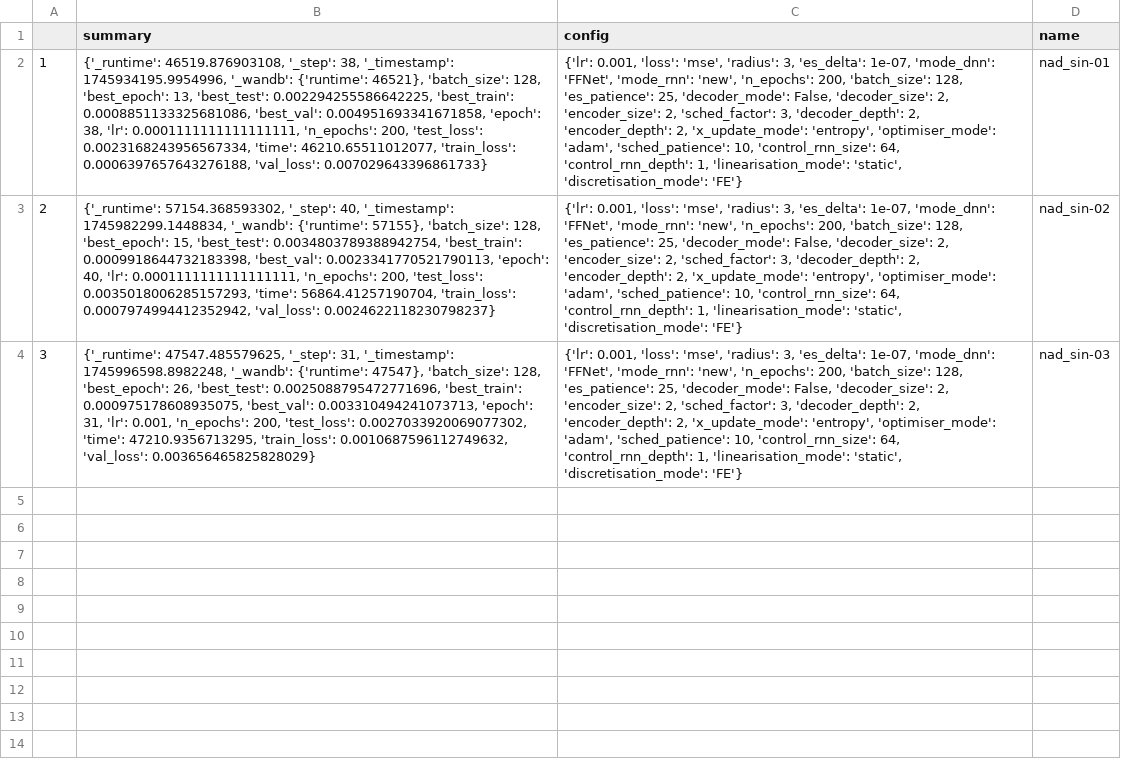
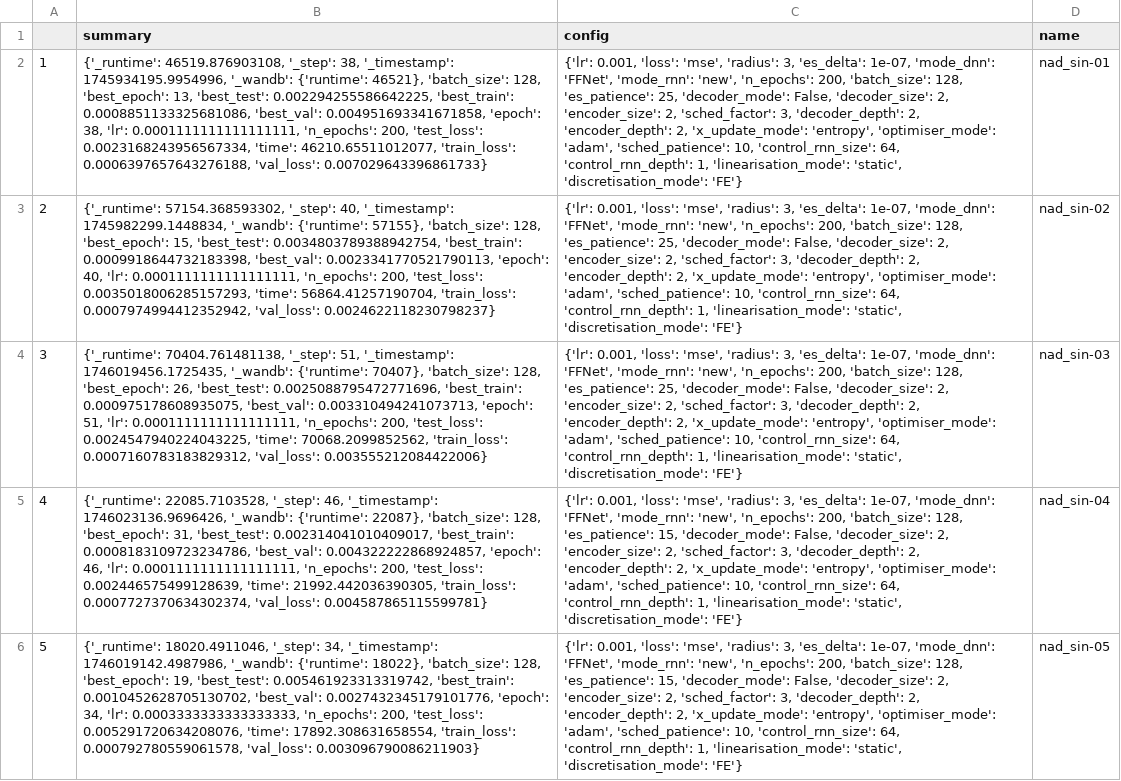
Before and after one commit to FiengoKineton/flumen-G, a CSV file: src/flumen/finals/csv/nad-stable-sin.csv, drawn as a sheet; the diff names each change by its address in the sheet, - before the commit and + after, or states it on an @@ line.

```diff
--- a/src/flumen/finals/csv/nad-stable-sin.csv
+++ b/src/flumen/finals/csv/nad-stable-sin.csv
-B4 (summary): {'_runtime': 47547.485579625, '_step': 31, '_timestamp': 1745996598.8982248, '_wandb': {'runtime': 47547}, 'batch_size': 128, 'best_epoch': 26, 'best_test': 0.0025088795472771696, 'best_train': 0.000975178608935075, 'best_val': 0.003310494241073713, 'epoch': 31, 'lr': 0.001, 'n_epochs': 200, 'test_loss': 0.0027033920069077302, 'time': 47210.9356713295, 'train_loss': 0.0010687596112749632, 'val_loss': 0.003656465825828029}
+B4 (summary): {'_runtime': 70404.761481138, '_step': 51, '_timestamp': 1746019456.1725435, '_wandb': {'runtime': 70407}, 'batch_size': 128, 'best_epoch': 26, 'best_test': 0.0025088795472771696, 'best_train': 0.000975178608935075, 'best_val': 0.003310494241073713, 'epoch': 51, 'lr': 0.0001111111111111111, 'n_epochs': 200, 'test_loss': 0.0024547940224043225, 'time': 70068.2099852562, 'train_loss': 0.0007160783183829312, 'val_loss': 0.003555212084422006}
+row 5: 4 | {'_runtime': 22085.7103528, '_step': 46, '_timestamp': 1746023136.9696426, '_wandb': {'runtime': 22087}, 'batch_size': 128, 'best_epoch': 31, 'best_test': 0.002314041010409017, 'best_train': 0.0008183109723234786, 'best_val': 0.004322222868924857, 'epoch': 46, 'lr': 0.0001111111111111111, 'n_epochs': 200, 'test_loss': 0.002446575499128639, 'time': 21992.442036390305, 'train_loss': 0.0007727370634302374, 'val_loss': 0.004587865115599781} | {'lr': 0.001, 'loss': 'mse', 'radius': 3, 'es_delta': 1e-07, 'mode_dnn': 'FFNet', 'mode_rnn': 'new', 'n_epochs': 200, 'batch_size': 128, 'es_patience': 15, 'decoder_mode': False, 'decoder_size': 2, 'encoder_size': 2, 'sched_factor': 3, 'decoder_depth': 2, 'encoder_depth': 2, 'x_update_mode': 'entropy', 'optimiser_mode': 'adam', 'sched_patience': 10, 'control_rnn_size': 64, 'control_rnn_depth': 1, 'linearisation_mode': 'static', 'discretisation_mode': 'FE'} | nad_sin-04
+row 6: 5 | {'_runtime': 18020.4911046, '_step': 34, '_timestamp': 1746019142.4987986, '_wandb': {'runtime': 18022}, 'batch_size': 128, 'best_epoch': 19, 'best_test': 0.005461923313319742, 'best_train': 0.0010452628705130702, 'best_val': 0.0027432345179101776, 'epoch': 34, 'lr': 0.0003333333333333333, 'n_epochs': 200, 'test_loss': 0.005291720634208076, 'time': 17892.308631658554, 'train_loss': 0.000792780559061578, 'val_loss': 0.003096790086211903} | {'lr': 0.001, 'loss': 'mse', 'radius': 3, 'es_delta': 1e-07, 'mode_dnn': 'FFNet', 'mode_rnn': 'new', 'n_epochs': 200, 'batch_size': 128, 'es_patience': 15, 'decoder_mode': False, 'decoder_size': 2, 'encoder_size': 2, 'sched_factor': 3, 'decoder_depth': 2, 'encoder_depth': 2, 'x_update_mode': 'entropy', 'optimiser_mode': 'adam', 'sched_patience': 10, 'control_rnn_size': 64, 'control_rnn_depth': 1, 'linearisation_mode': 'static', 'discretisation_mode': 'FE'} | nad_sin-05
```
Also changed, not shown: run_data/csv_files/wandb_get_runs.csv, src/flumen/finals/csv/nad-big-sin.csv, 8 other files.
